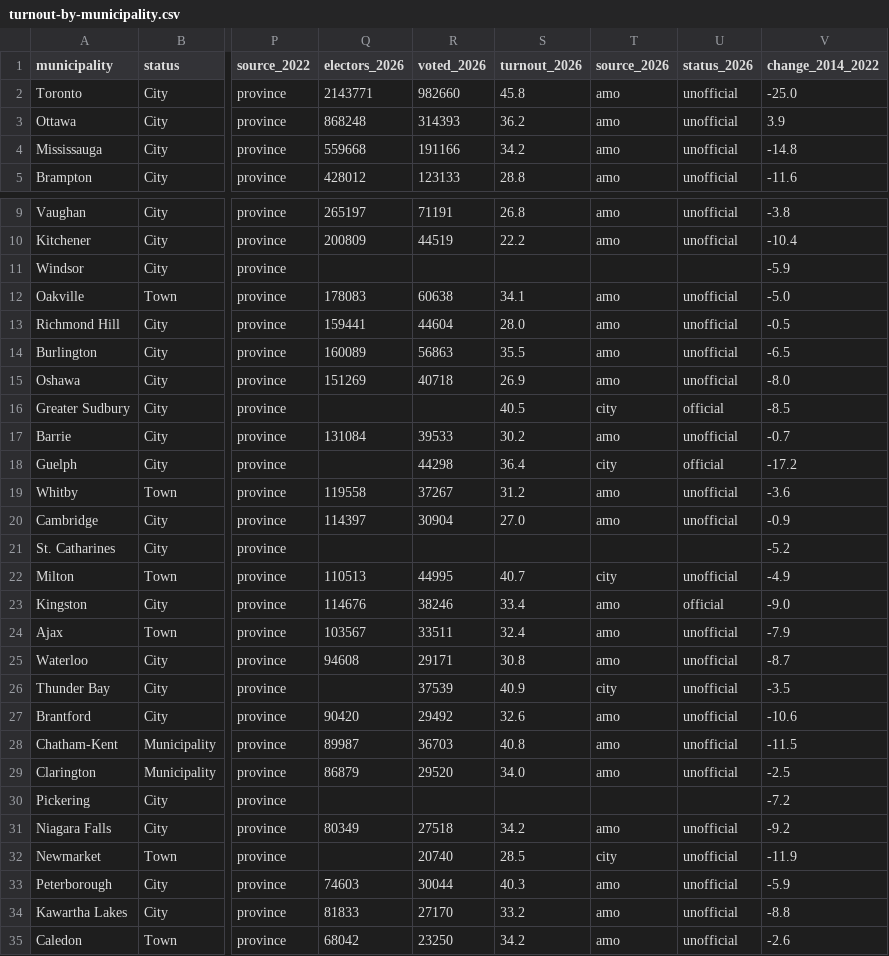
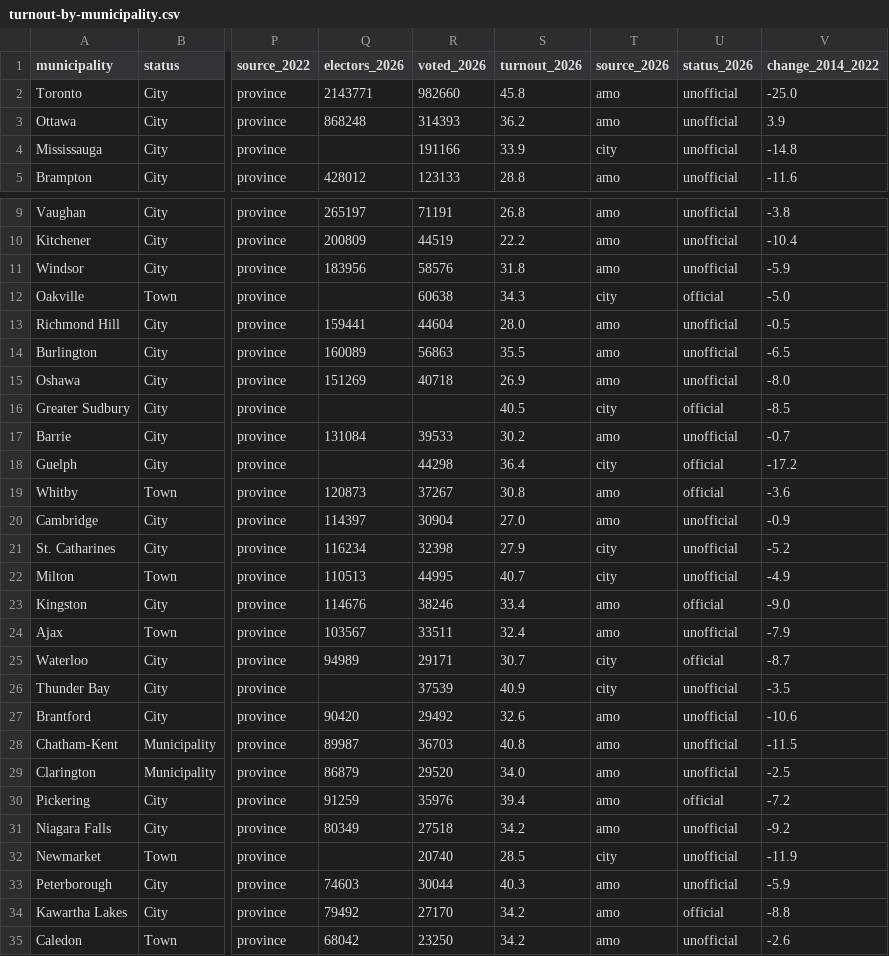
Before and after one commit to schoolofcities/schoolofcities.github.io, a CSV file: posts/voter-turnout-municipal-elections-ontario/data/turnout-by-municipality.csv, drawn as a sheet; only a part is shown, gaps mark what is left out; the diff names each change by its address in the sheet, - before the commit and + after, or states it on an @@ line.

Commit message:
update turnout data (#21)

```diff
--- a/posts/voter-turnout-municipal-elections-ontario/data/turnout-by-municipality.csv
+++ b/posts/voter-turnout-municipal-elections-ontario/data/turnout-by-municipality.csv
-Q4 (electors_2026): 559668
+Q4 (electors_2026): (empty)
-S4 (turnout_2026): 34.2
+S4 (turnout_2026): 33.9
-T4 (source_2026): amo
+T4 (source_2026): city
-Q11 (electors_2026): (empty)
+Q11 (electors_2026): 183956
-R11 (voted_2026): (empty)
+R11 (voted_2026): 58576
-S11 (turnout_2026): (empty)
+S11 (turnout_2026): 31.8
-T11 (source_2026): (empty)
+T11 (source_2026): amo
-U11 (status_2026): (empty)
+U11 (status_2026): unofficial
-Q12 (electors_2026): 178083
+Q12 (electors_2026): (empty)
-S12 (turnout_2026): 34.1
+S12 (turnout_2026): 34.3
-T12 (source_2026): amo
+T12 (source_2026): city
-U12 (status_2026): unofficial
+U12 (status_2026): official
-Q19 (electors_2026): 119558
+Q19 (electors_2026): 120873
-S19 (turnout_2026): 31.2
+S19 (turnout_2026): 30.8
-U19 (status_2026): unofficial
+U19 (status_2026): official
-Q21 (electors_2026): (empty)
+Q21 (electors_2026): 116234
-R21 (voted_2026): (empty)
+R21 (voted_2026): 32398
-S21 (turnout_2026): (empty)
+S21 (turnout_2026): 27.9
-T21 (source_2026): (empty)
+T21 (source_2026): city
-U21 (status_2026): (empty)
+U21 (status_2026): unofficial
-Q25 (electors_2026): 94608
+Q25 (electors_2026): 94989
-S25 (turnout_2026): 30.8
+S25 (turnout_2026): 30.7
-T25 (source_2026): amo
+T25 (source_2026): city
-U25 (status_2026): unofficial
+U25 (status_2026): official
-Q30 (electors_2026): (empty)
+Q30 (electors_2026): 91259
-R30 (voted_2026): (empty)
+R30 (voted_2026): 35976
-S30 (turnout_2026): (empty)
+S30 (turnout_2026): 39.4
-T30 (source_2026): (empty)
+T30 (source_2026): amo
-U30 (status_2026): (empty)
+U30 (status_2026): official
-Q34 (electors_2026): 81833
+Q34 (electors_2026): 79492
-S34 (turnout_2026): 33.2
+S34 (turnout_2026): 34.2
-U34 (status_2026): unofficial
+U34 (status_2026): official
```
Also changed, not shown: 18 other files.
